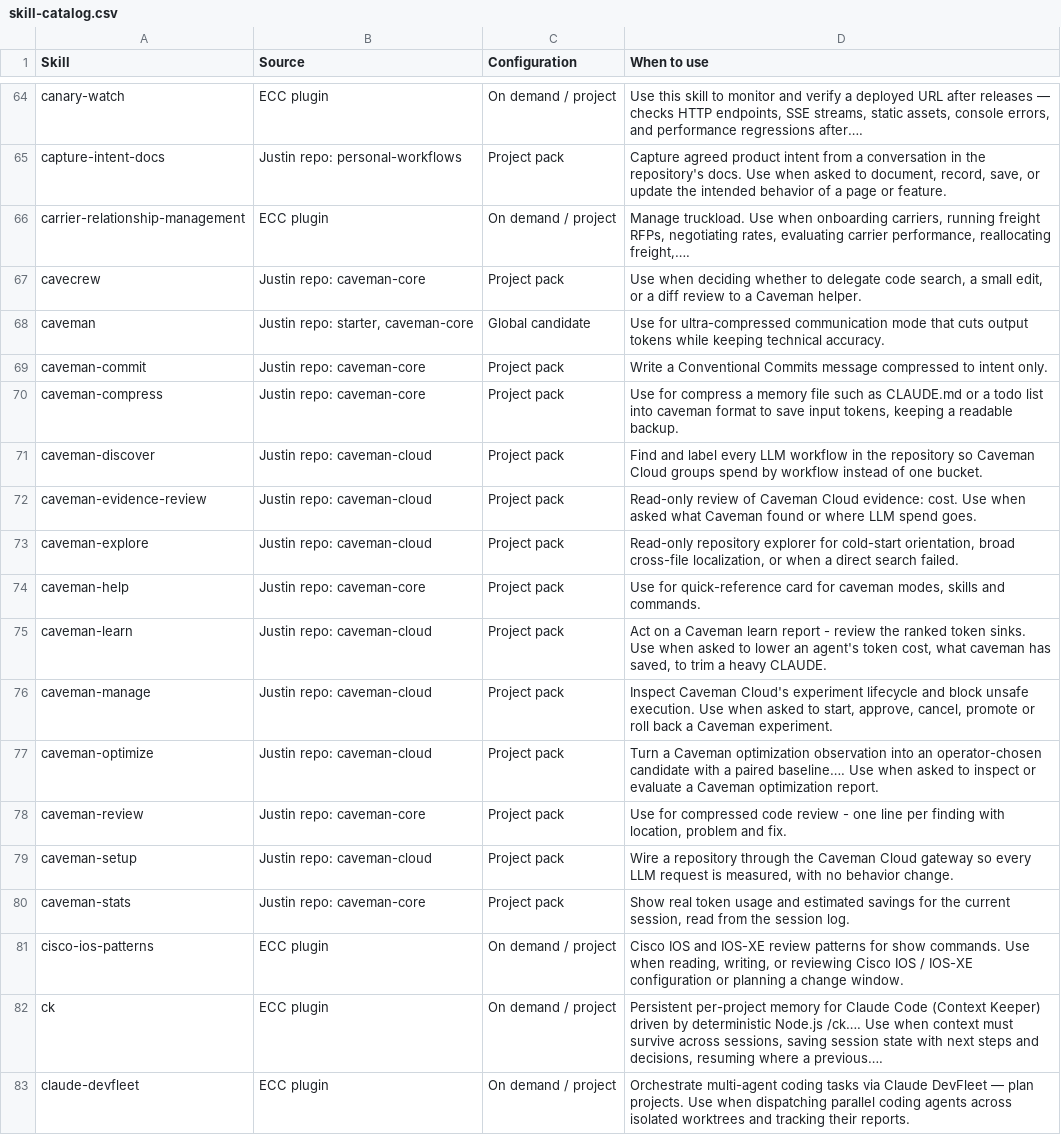
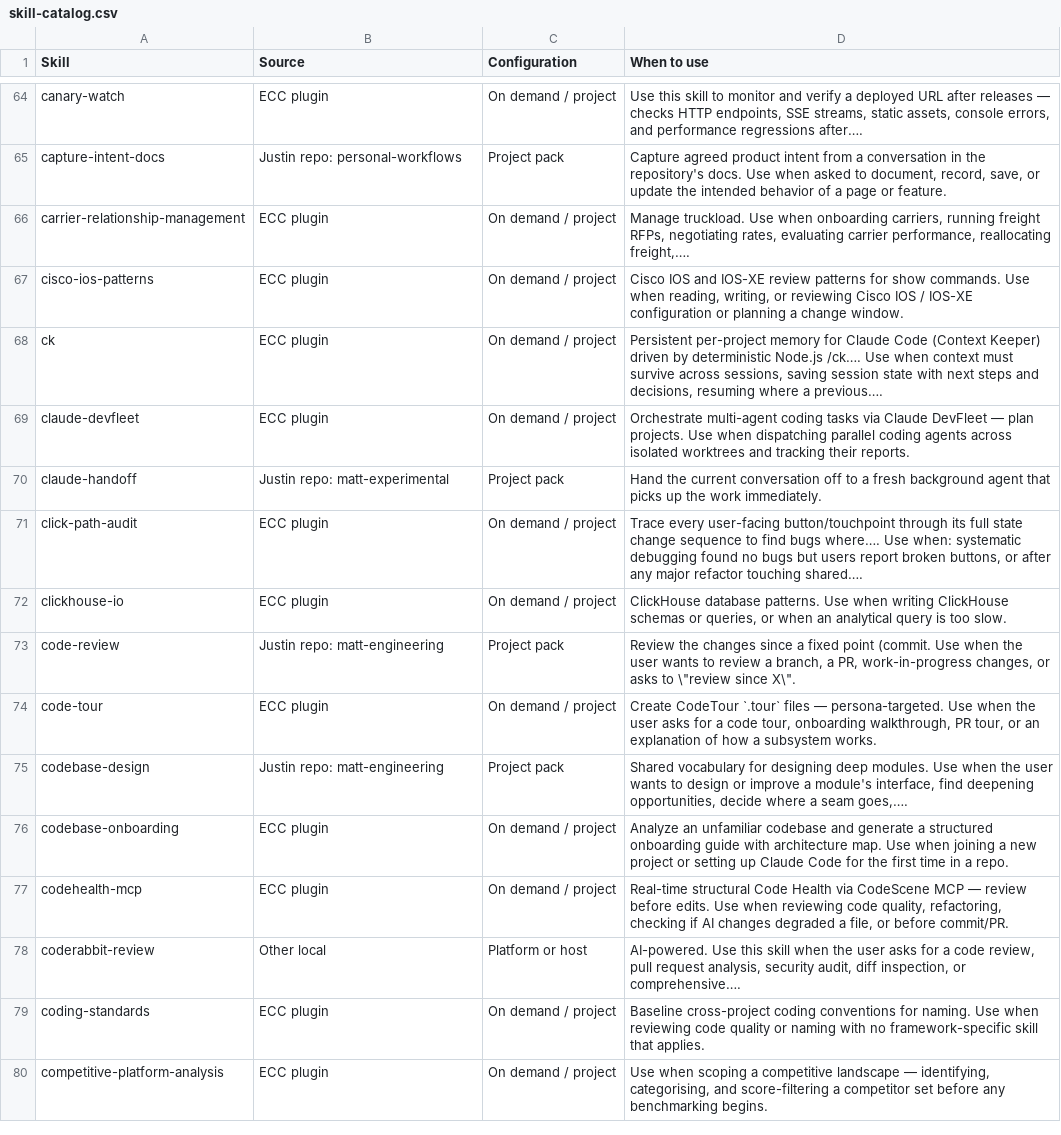
Before and after one commit to Cadastrophi/justin-skills, a CSV file: docs/skill-catalog.csv, drawn as a sheet; only a part is shown, gaps mark what is left out; the shorter side is filled out with more unchanged rows; the diff names each change by its address in the sheet, - before the commit and + after, or states it on an @@ line.

Commit message:
Remove Caveman skills and packs
Drop the 14 caveman/cavecrew skills and the caveman-core, caveman-cloud,
and caveman-all packs. The generic code-discipline skills from the same
upstream remain, so its license and source entry stay.

```diff
--- a/docs/skill-catalog.csv
+++ b/docs/skill-catalog.csv
-row 67: cavecrew | Justin repo: caveman-core | Project pack | Use when deciding whether to delegate code search, a small edit, or a diff review to a Caveman helper.
-row 68: caveman | Justin repo: starter, caveman-core | Global candidate | Use for ultra-compressed communication mode that cuts output tokens while keeping technical accuracy.
-row 69: caveman-commit | Justin repo: caveman-core | Project pack | Write a Conventional Commits message compressed to intent only.
-row 70: caveman-compress | Justin repo: caveman-core | Project pack | Use for compress a memory file such as CLAUDE.md or a todo list into caveman format to save input tokens, keeping a readable backup.
-row 71: caveman-discover | Justin repo: caveman-cloud | Project pack | Find and label every LLM workflow in the repository so Caveman Cloud groups spend by workflow instead of one bucket.
-row 72: caveman-evidence-review | Justin repo: caveman-cloud | Project pack | Read-only review of Caveman Cloud evidence: cost. Use when asked what Caveman found or where LLM spend goes.
-row 73: caveman-explore | Justin repo: caveman-cloud | Project pack | Read-only repository explorer for cold-start orientation, broad cross-file localization, or when a direct search failed.
-row 74: caveman-help | Justin repo: caveman-core | Project pack | Use for quick-reference card for caveman modes, skills and commands.
-row 75: caveman-learn | Justin repo: caveman-cloud | Project pack | Act on a Caveman learn report - review the ranked token sinks. Use when asked to lower an agent's token cost, what caveman has saved, to trim a heavy CLAUDE.
-row 76: caveman-manage | Justin repo: caveman-cloud | Project pack | Inspect Caveman Cloud's experiment lifecycle and block unsafe execution. Use when asked to start, approve, cancel, promote or roll back a Caveman experiment.
-row 77: caveman-optimize | Justin repo: caveman-cloud | Project pack | Turn a Caveman optimization observation into an operator-chosen candidate with a paired baseline…. Use when asked to inspect or evaluate a Caveman optimization report.
-row 78: caveman-review | Justin repo: caveman-core | Project pack | Use for compressed code review - one line per finding with location, problem and fix.
-row 79: caveman-setup | Justin repo: caveman-cloud | Project pack | Wire a repository through the Caveman Cloud gateway so every LLM request is measured, with no behavior change.
-row 80: caveman-stats | Justin repo: caveman-core | Project pack | Show real token usage and estimated savings for the current session, read from the session log.
```
Also changed, not shown: 40 other files.
